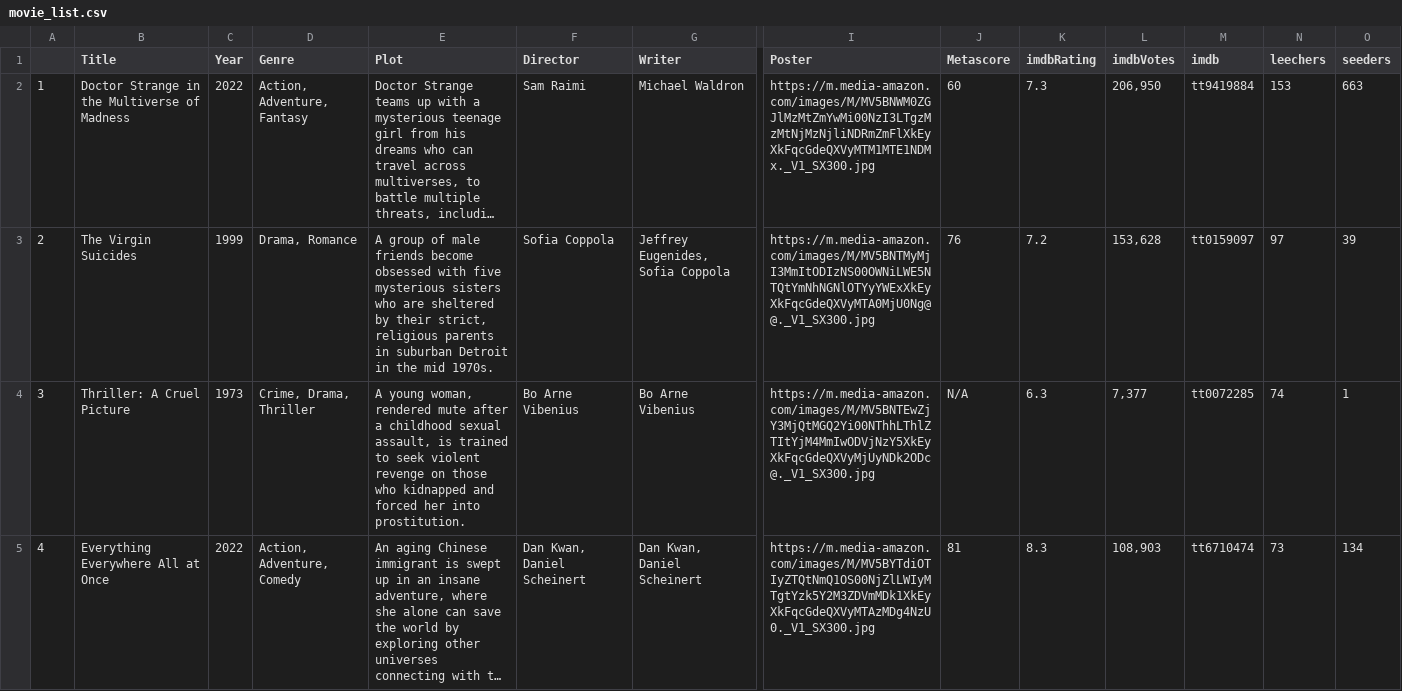
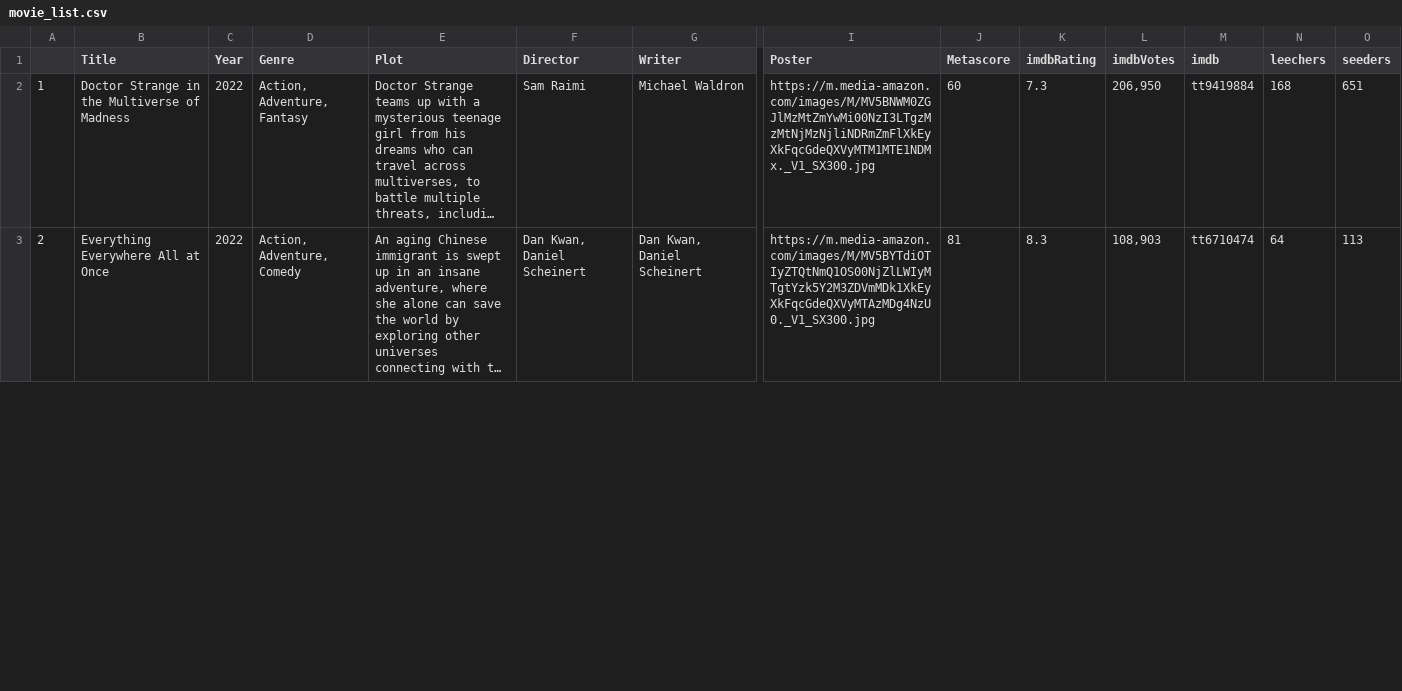
Before and after one commit to ErezWeiss1/Trending_Movies, a CSV file: data/movie_list.csv, drawn as a sheet; only a part is shown, gaps mark what is left out; long unchanged cells end in …; removed rows and columns are numbered as before the commit, all else as after; rows hold the shown columns only; the diff covers the shown part only; the diff names each change by its address in the sheet, - before the commit and + after, or states it on an @@ line.

```diff
--- a/data/movie_list.csv
+++ b/data/movie_list.csv
-N2 (leechers): 153
+N2 (leechers): 168
-O2 (seeders): 663
+O2 (seeders): 651
-row 3: 2 | The Virgin Suicides | 1999 | Drama, Romance | A group of male friends become obsessed with five mysterious sisters who are sheltered by their strict, religious parents in suburban Detroit in the mid 1970s. | Sofia Coppola | Jeffrey Eugenides, Sofia Coppola | https://m.media-amazon.com/images/M/MV5BNTMyMjI3MmItODIzNS00OWNiLWE5NTQtYmNhNGNlOTYyYWExXkEyXkFqcGdeQXVyMTA0MjU0Ng@@._V1_SX300.jpg | 76 | 7.2 | 153,628 | tt0159097 | 97 | 39
-row 4: 3 | Thriller: A Cruel Picture | 1973 | Crime, Drama, Thriller | A young woman, rendered mute after a childhood sexual assault, is trained to seek violent revenge on those who kidnapped and forced her into prostitution. | Bo Arne Vibenius | Bo Arne Vibenius | https://m.media-amazon.com/images/M/MV5BNTEwZjY3MjQtMGQ2Yi00NThhLThlZTItYjM4MmIwODVjNzY5XkEyXkFqcGdeQXVyMjUyNDk2ODc@._V1_SX300.jpg | N/A | 6.3 | 7,377 | tt0072285 | 74 | 1
-A3: 4
+A3: 2
-N3 (leechers): 73
+N3 (leechers): 64
-O3 (seeders): 134
+O3 (seeders): 113
```
Also changed, not shown: 4 added rows, 2 removed rows and 12 edited cells elsewhere in this file, 1 other file.
